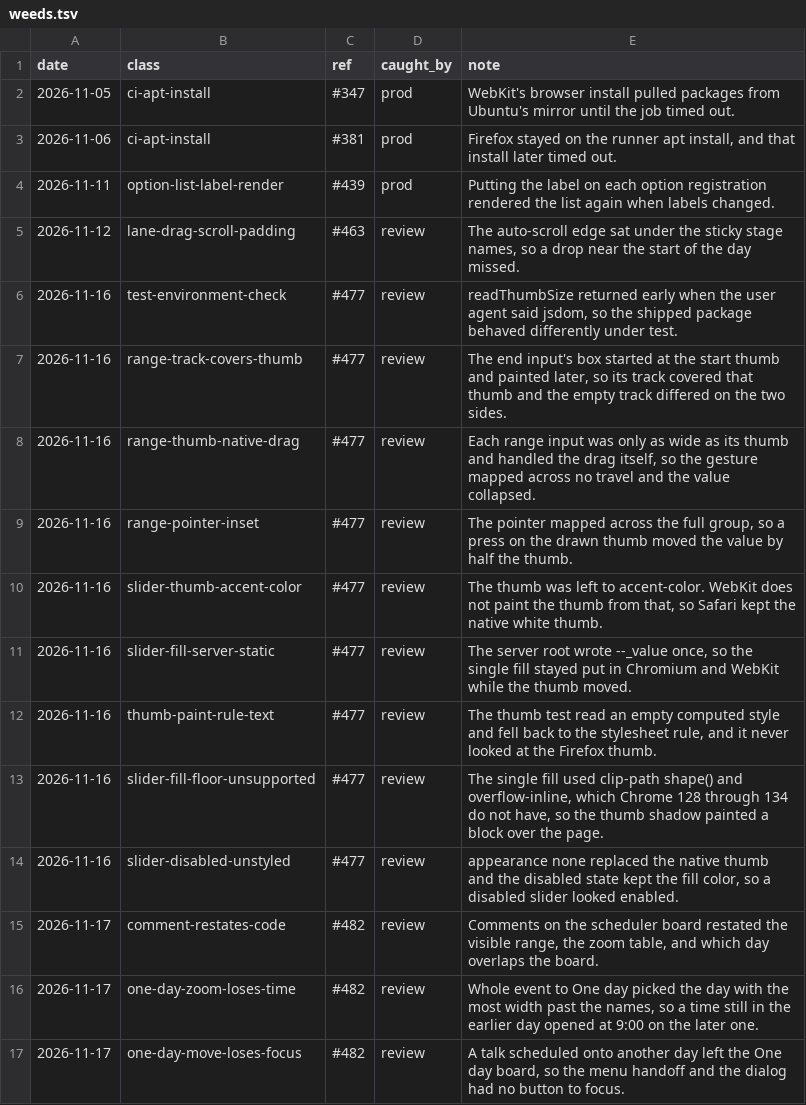
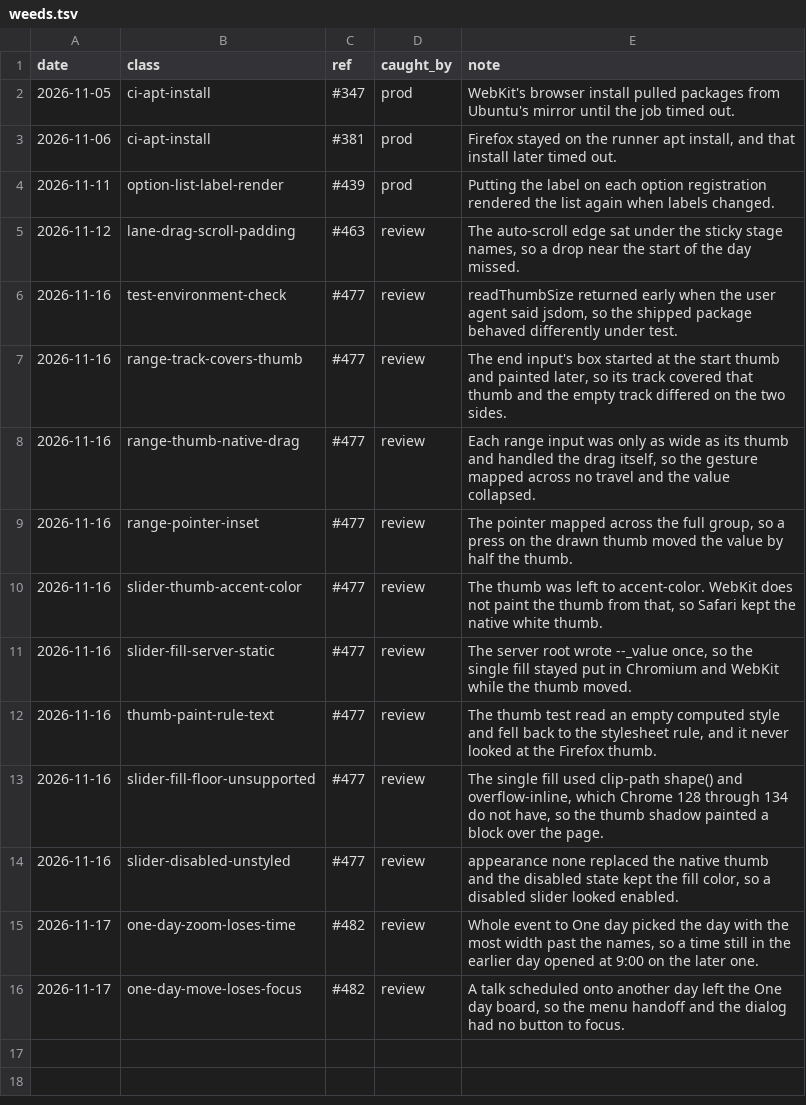
Before and after one commit to tounsoo/todae, a TSV file: .agents/weeds.tsv, drawn as a sheet.

```diff
--- a/.agents/weeds.tsv
+++ b/.agents/weeds.tsv
@@ -14,3 +14,2 @@ date	class	ref	caught_by	note
 2026-11-16	slider-disabled-unstyled	#477	review	appearance none replaced the native thumb and the disabled state kept the fill color, so a disabled slider looked enabled.
-2026-11-17	comment-restates-code	#482	review	Comments on the scheduler board restated the visible range, the zoom table, and which day overlaps the board.
 2026-11-17	one-day-zoom-loses-time	#482	review	Whole event to One day picked the day with the most width past the names, so a time still in the earlier day opened at 9:00 on the later one.
```
Also changed, not shown: 2 other files.
